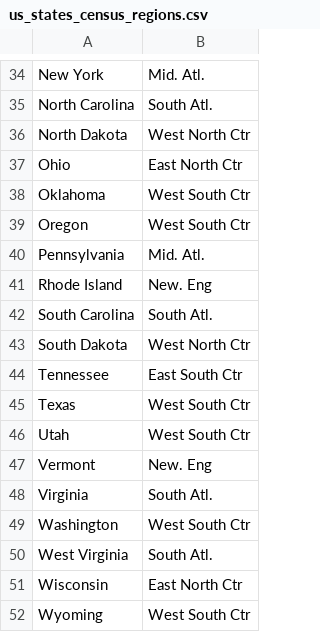
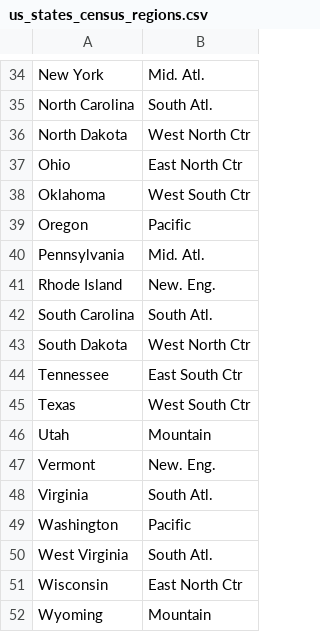
Before and after one commit to bu-rcs/bu-rcs.github.io, a CSV file: Bootcamp/Data/us_states_census_regions.csv, drawn as a sheet; only a part is shown, gaps mark what is left out; the diff covers the shown part only.

```diff
--- a/Bootcamp/Data/us_states_census_regions.csv
+++ b/Bootcamp/Data/us_states_census_regions.csv
@@ -38,5 +38,5 @@ Ohio,East North Ctr
 Oklahoma,West South Ctr
-Oregon,West South Ctr
+Oregon,Pacific
 Pennsylvania,Mid. Atl.
-Rhode Island,New. Eng
+Rhode Island,New. Eng.
 South Carolina,South Atl.
@@ -45,8 +45,8 @@ Tennessee,East South Ctr
 Texas,West South Ctr
-Utah,West South Ctr
-Vermont,New. Eng
+Utah,Mountain
+Vermont,New. Eng.
 Virginia,South Atl.
-Washington,West South Ctr
+Washington,Pacific
 West Virginia,South Atl.
 Wisconsin,East North Ctr
-Wyoming,West South Ctr
+Wyoming,Mountain
```
Also changed, not shown: 13 edited cells elsewhere in this file.
